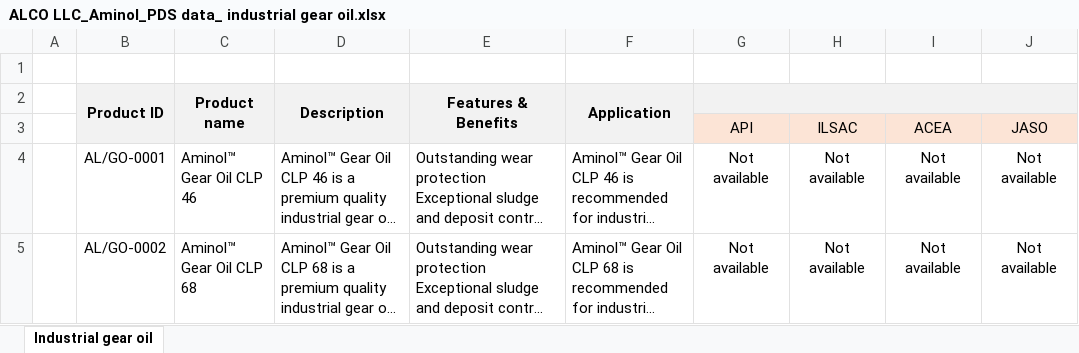
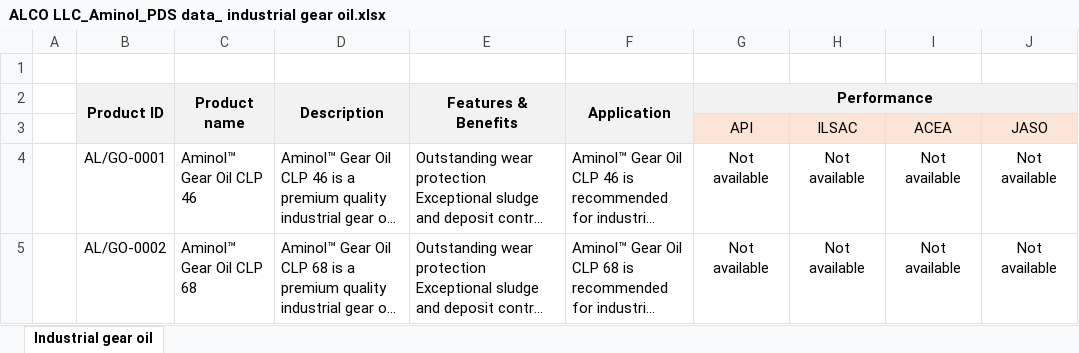
Before and after one commit to AlcoLLC/Aminol, an Excel workbook: excell/ALCO LLC_Aminol_PDS data_ industrial gear oil.xlsx, sheet Industrial gear oil, drawn as a sheet; only a part is shown; long unchanged cells end in …; values as stored, in another font and other column widths than the file's, no borders; the diff names each change by its address in the sheet, - before the commit and + after, or states it on an @@ line.

```diff
--- a/excell/ALCO LLC_Aminol_PDS data_ industrial gear oil.xlsx (sheet Industrial gear oil)
+++ b/excell/ALCO LLC_Aminol_PDS data_ industrial gear oil.xlsx (sheet Industrial gear oil)
-G2: (empty)
+G2: Performance
```
Also changed, not shown: 11 other files.
